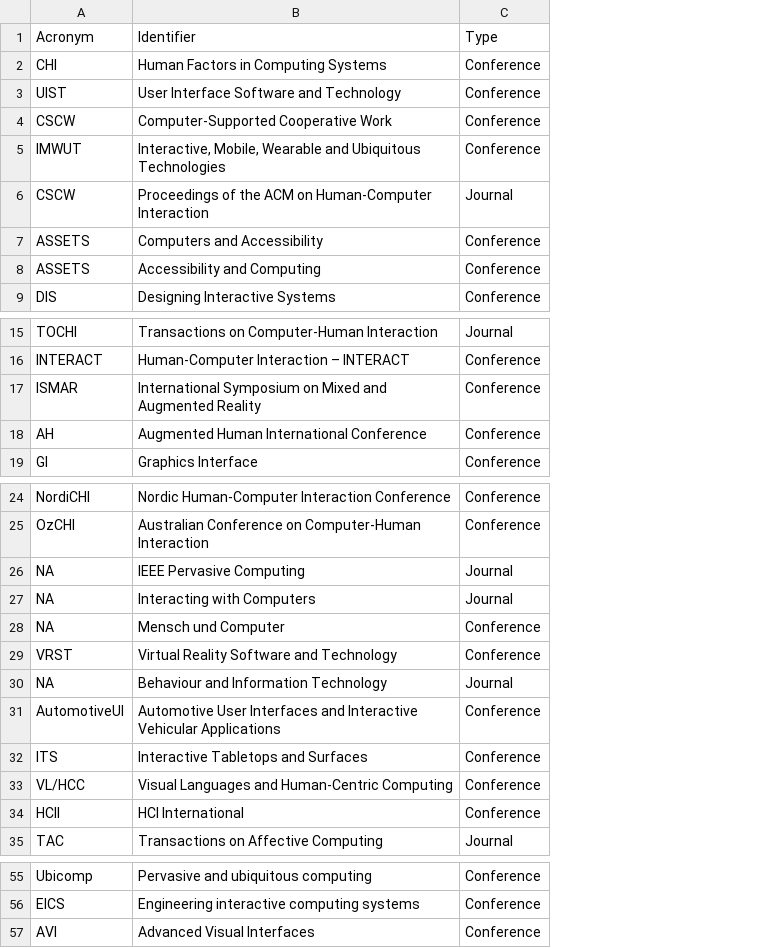
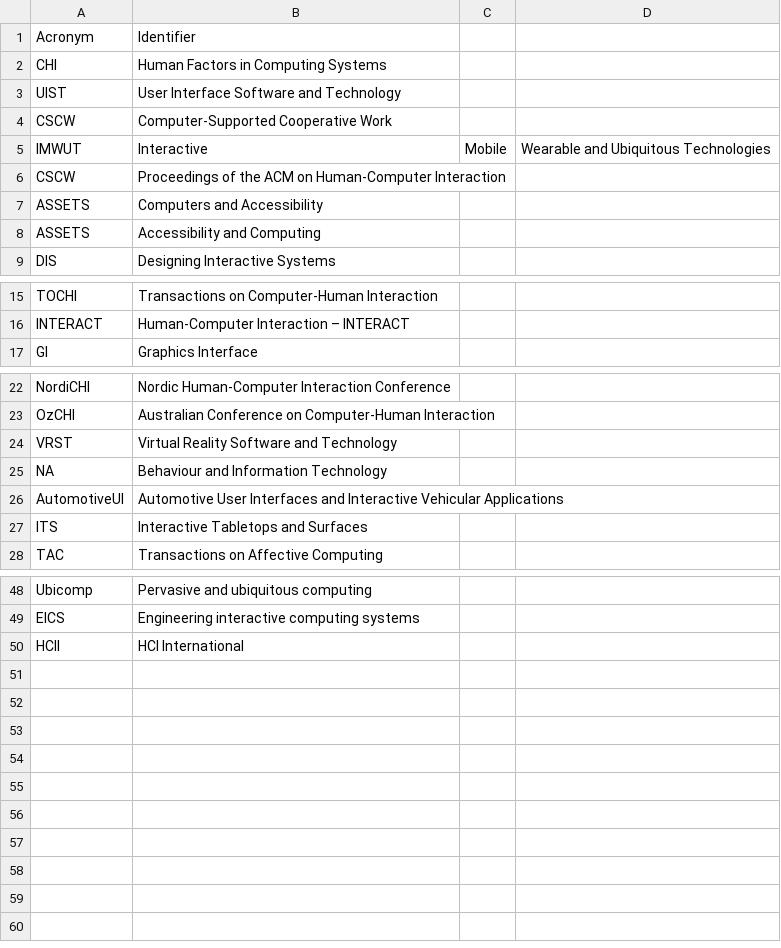
Before and after one commit to hotnAny/x-index, a CSV file: data/hci_venues.csv, drawn as a sheet; only a part is shown, gaps mark what is left out; removed rows and columns are numbered as before the commit, all else as after; the diff names each change by its address in the sheet, - before the commit and + after, or states it on an @@ line.

```diff
--- a/data/hci_venues.csv
+++ b/data/hci_venues.csv
-column C, rows 1-9: Type | Conference | Conference | Conference | Conference | Journal | Conference | Conference | Conference; rows 15-16: Journal | Conference; row 19: Conference; rows 24-25: Conference | Conference; rows 29-32: Conference | Journal | Conference | Conference; row 35: Journal; rows 55-56: Conference | Conference
+column C, row 5: Mobile
+column D, row 5: Wearable and Ubiquitous Technologies
-B5: Interactive, Mobile, Wearable and Ubiquitous Technologies
+B5: Interactive
-row 17: ISMAR | International Symposium on Mixed and Augmented Reality | Conference
-row 18: AH | Augmented Human International Conference | Conference
-row 26: NA | IEEE Pervasive Computing | Journal
-row 27: NA | Interacting with Computers | Journal
-row 28: NA | Mensch und Computer | Conference
-row 33: VL/HCC | Visual Languages and Human-Centric Computing | Conference
-row 57: AVI | Advanced Visual Interfaces | Conference
@@ row 34 moved to row 50: HCII @@
```
Also changed, not shown: 26 other files.
